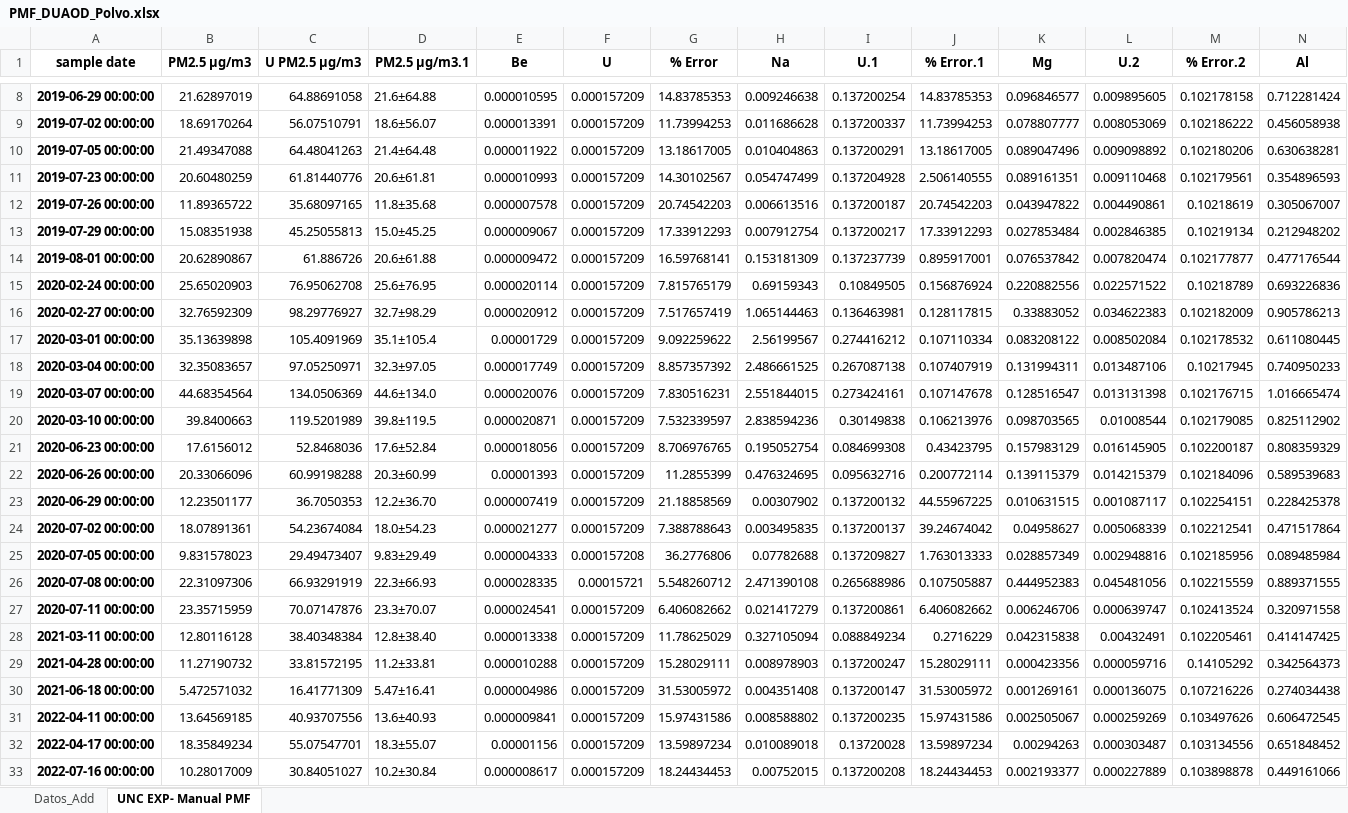
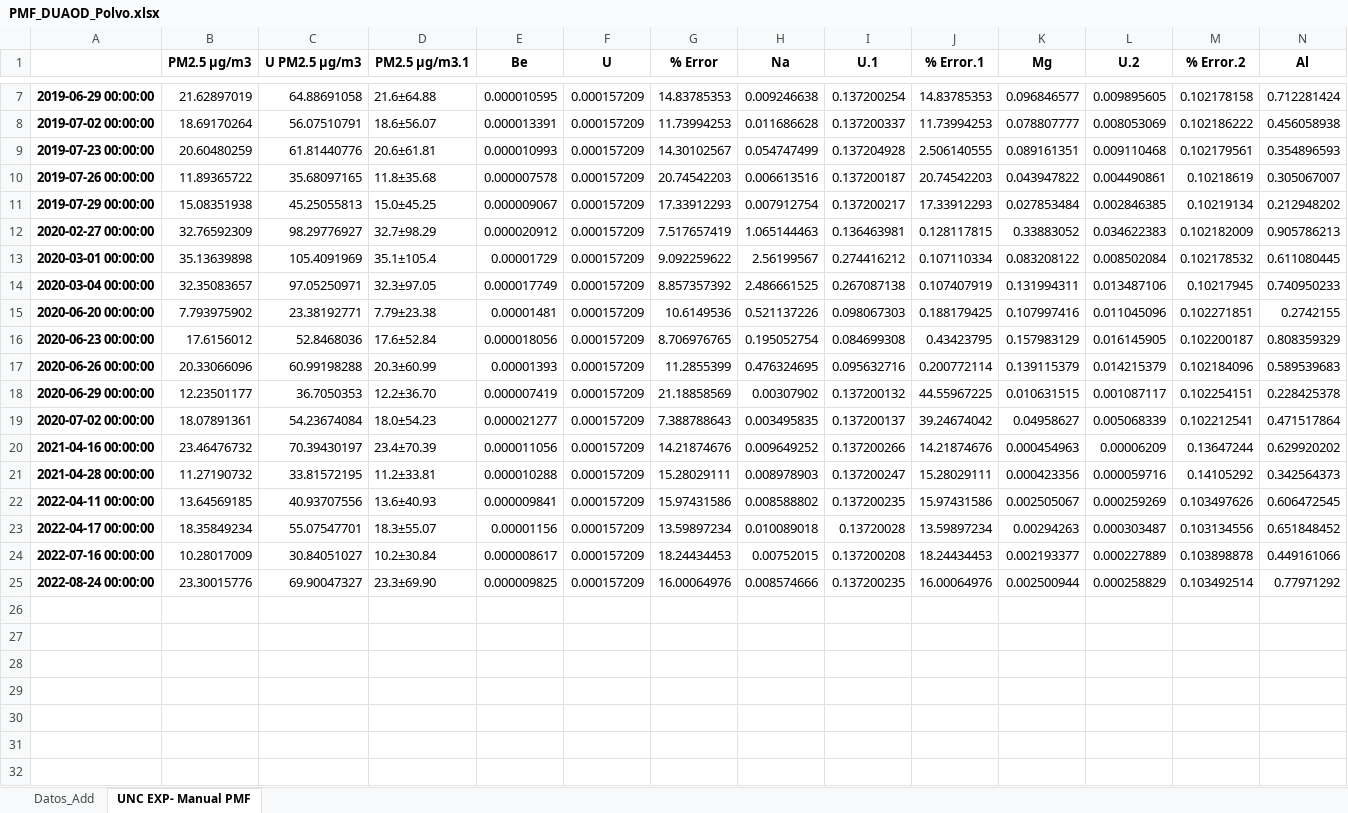
Before and after one commit to MariaPa96/Articulo_TransboundayAerosols, an Excel workbook: PMF_DUAOD_Polvo.xlsx, sheet UNC EXP- Manual PMF, drawn as a sheet; only a part is shown, gaps mark what is left out; values as stored, in another font and other column widths than the file's, no borders; removed rows and columns are numbered as before the commit, all else as after; rows hold the shown columns only; the diff covers the shown part only; the diff names each change by its address in the sheet, - before the commit and + after, or states it on an @@ line.

```diff
--- a/PMF_DUAOD_Polvo.xlsx (sheet UNC EXP- Manual PMF)
+++ b/PMF_DUAOD_Polvo.xlsx (sheet UNC EXP- Manual PMF)
-A1: sample date
+A1: (empty)
-row 10: 2019-07-05 00:00:00 | 21.49347088 | 64.48041263 | 21.4±64.48 | 0.000011922 | 0.000157209 | 13.18617005 | 0.010404863 | 0.137200291 | 13.18617005 | 0.089047496 | 0.009098892 | 0.102180206 | 0.630638281
-row 14: 2019-08-01 00:00:00 | 20.62890867 | 61.886726 | 20.6±61.88 | 0.000009472 | 0.000157209 | 16.59768141 | 0.153181309 | 0.137237739 | 0.895917001 | 0.076537842 | 0.007820474 | 0.102177877 | 0.477176544
-row 15: 2020-02-24 00:00:00 | 25.65020903 | 76.95062708 | 25.6±76.95 | 0.000020114 | 0.000157209 | 7.815765179 | 0.69159343 | 0.10849505 | 0.156876924 | 0.220882556 | 0.022571522 | 0.10218789 | 0.693226836
-row 19: 2020-03-07 00:00:00 | 44.68354564 | 134.0506369 | 44.6±134.0 | 0.000020076 | 0.000157209 | 7.830516231 | 2.551844015 | 0.273424161 | 0.107147678 | 0.128516547 | 0.013131398 | 0.102176715 | 1.016665474
-row 20: 2020-03-10 00:00:00 | 39.8400663 | 119.5201989 | 39.8±119.5 | 0.000020871 | 0.000157209 | 7.532339597 | 2.838594236 | 0.30149838 | 0.106213976 | 0.098703565 | 0.01008544 | 0.102179085 | 0.825112902
+row 15: 2020-06-20 00:00:00 | 7.793975902 | 23.38192771 | 7.79±23.38 | 0.00001481 | 0.000157209 | 10.6149536 | 0.521137226 | 0.098067303 | 0.188179425 | 0.107997416 | 0.011045096 | 0.102271851 | 0.2742155
-row 25: 2020-07-05 00:00:00 | 9.831578023 | 29.49473407 | 9.83±29.49 | 0.000004333 | 0.000157208 | 36.2776806 | 0.07782688 | 0.137209827 | 1.763013333 | 0.028857349 | 0.002948816 | 0.102185956 | 0.089485984
-row 26: 2020-07-08 00:00:00 | 22.31097306 | 66.93291919 | 22.3±66.93 | 0.000028335 | 0.00015721 | 5.548260712 | 2.471390108 | 0.265688986 | 0.107505887 | 0.444952383 | 0.045481056 | 0.102215559 | 0.889371555
-row 27: 2020-07-11 00:00:00 | 23.35715959 | 70.07147876 | 23.3±70.07 | 0.000024541 | 0.000157209 | 6.406082662 | 0.021417279 | 0.137200861 | 6.406082662 | 0.006246706 | 0.000639747 | 0.102413524 | 0.320971558
-row 28: 2021-03-11 00:00:00 | 12.80116128 | 38.40348384 | 12.8±38.40 | 0.000013338 | 0.000157209 | 11.78625029 | 0.327105094 | 0.088849234 | 0.2716229 | 0.042315838 | 0.00432491 | 0.102205461 | 0.414147425
+row 20: 2021-04-16 00:00:00 | 23.46476732 | 70.39430197 | 23.4±70.39 | 0.000011056 | 0.000157209 | 14.21874676 | 0.009649252 | 0.137200266 | 14.21874676 | 0.000454963 | 0.00006209 | 0.13647244 | 0.629920202
-row 30: 2021-06-18 00:00:00 | 5.472571032 | 16.41771309 | 5.47±16.41 | 0.000004986 | 0.000157209 | 31.53005972 | 0.004351408 | 0.137200147 | 31.53005972 | 0.001269161 | 0.000136075 | 0.107216226 | 0.274034438
+row 25: 2022-08-24 00:00:00 | 23.30015776 | 69.90047327 | 23.3±69.90 | 0.000009825 | 0.000157209 | 16.00064976 | 0.008574666 | 0.137200235 | 16.00064976 | 0.002500944 | 0.000258829 | 0.103492514 | 0.77971292
```
Also changed, not shown: 1 removed row elsewhere in this sheet, sheet Datos_Add, 26 other files.
